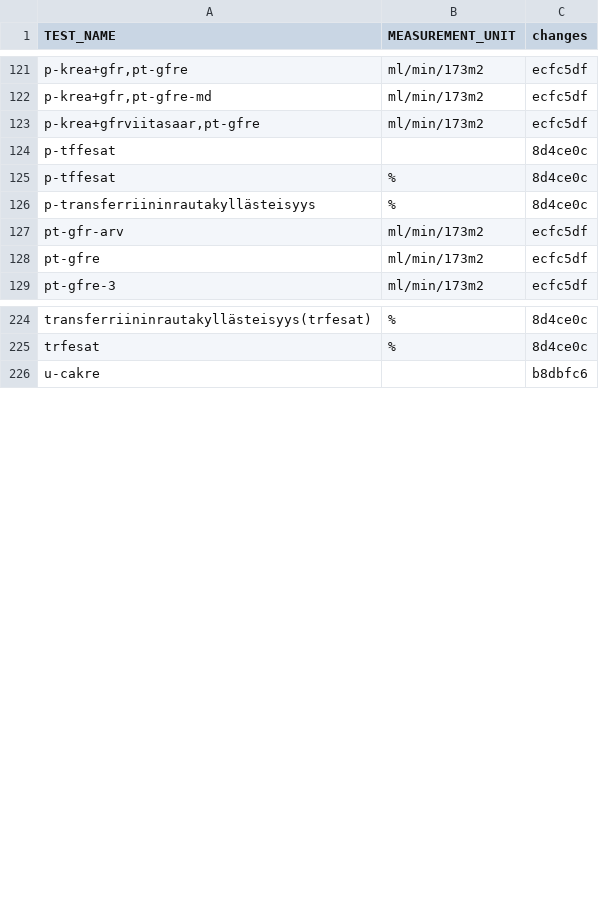
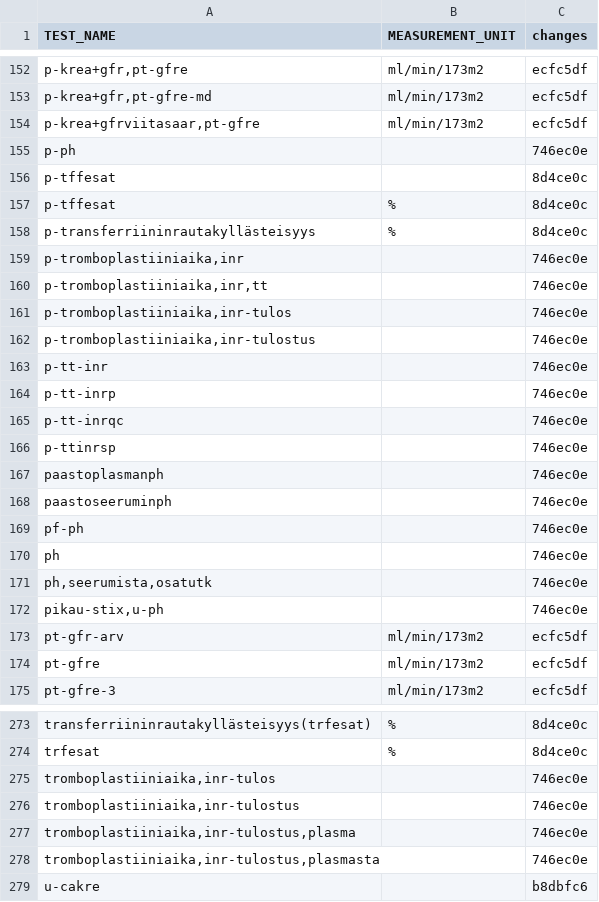
Before and after one commit to FINNGEN/kanta_lab_harmonisation_public, a TSV file: DATA/6_TrackChanges/TestCodeUnitChanges.tsv, drawn as a sheet; only a part is shown, gaps mark what is left out; the diff covers the shown part only; the diff names each change by its address in the sheet, - before the commit and + after, or states it on an @@ line.

```diff
--- a/DATA/6_TrackChanges/TestCodeUnitChanges.tsv
+++ b/DATA/6_TrackChanges/TestCodeUnitChanges.tsv
+row 155: p-ph |  | 746ec0e
+row 159: p-tromboplastiiniaika,inr |  | 746ec0e
+row 160: p-tromboplastiiniaika,inr,tt |  | 746ec0e
+row 161: p-tromboplastiiniaika,inr-tulos |  | 746ec0e
+row 162: p-tromboplastiiniaika,inr-tulostus |  | 746ec0e
+row 163: p-tt-inr |  | 746ec0e
+row 164: p-tt-inrp |  | 746ec0e
+row 165: p-tt-inrqc |  | 746ec0e
+row 166: p-ttinrsp |  | 746ec0e
+row 167: paastoplasmanph |  | 746ec0e
+row 168: paastoseeruminph |  | 746ec0e
+row 169: pf-ph |  | 746ec0e
+row 170: ph |  | 746ec0e
+row 171: ph,seerumista,osatutk |  | 746ec0e
+row 172: pikau-stix,u-ph |  | 746ec0e
+row 275: tromboplastiiniaika,inr-tulos |  | 746ec0e
+row 276: tromboplastiiniaika,inr-tulostus |  | 746ec0e
+row 277: tromboplastiiniaika,inr-tulostus,plasma |  | 746ec0e
+row 278: tromboplastiiniaika,inr-tulostus,plasmasta |  | 746ec0e
```
Also changed, not shown: 57 added rows and 9 edited cells elsewhere in this file.
